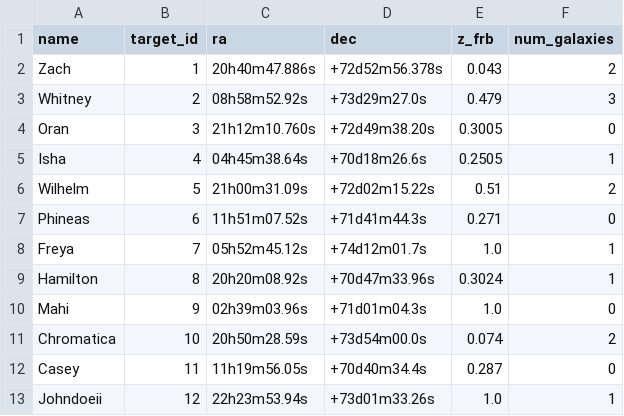
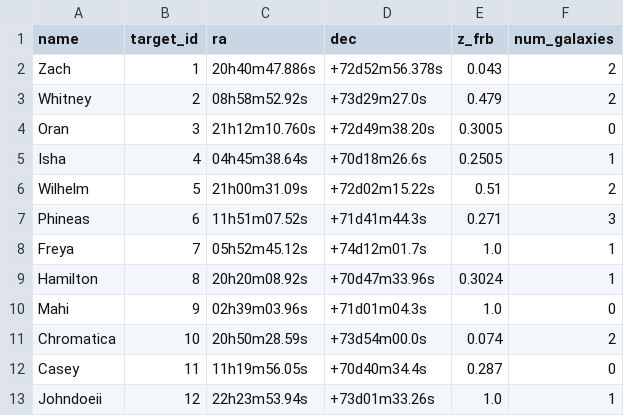
Before and after one commit to dsa110/dsa110-FLITS, a CSV file: results/search_summary.csv, drawn as a sheet.

```diff
--- a/results/search_summary.csv
+++ b/results/search_summary.csv
@@ -2,3 +2,3 @@ name,target_id,ra,dec,z_frb,num_galaxies
 Zach,1,20h40m47.886s,+72d52m56.378s,0.043,2
-Whitney,2,08h58m52.92s,+73d29m27.0s,0.479,3
+Whitney,2,08h58m52.92s,+73d29m27.0s,0.479,2
 Oran,3,21h12m10.760s,+72d49m38.20s,0.3005,0
@@ -6,3 +6,3 @@ Isha,4,04h45m38.64s,+70d18m26.6s,0.2505,1
 Wilhelm,5,21h00m31.09s,+72d02m15.22s,0.51,2
-Phineas,6,11h51m07.52s,+71d41m44.3s,0.271,0
+Phineas,6,11h51m07.52s,+71d41m44.3s,0.271,3
 Freya,7,05h52m45.12s,+74d12m01.7s,1.0,1
```
Also changed, not shown: results/phineas_galaxies.csv, results/whitney_galaxies.csv, 24 other files.
